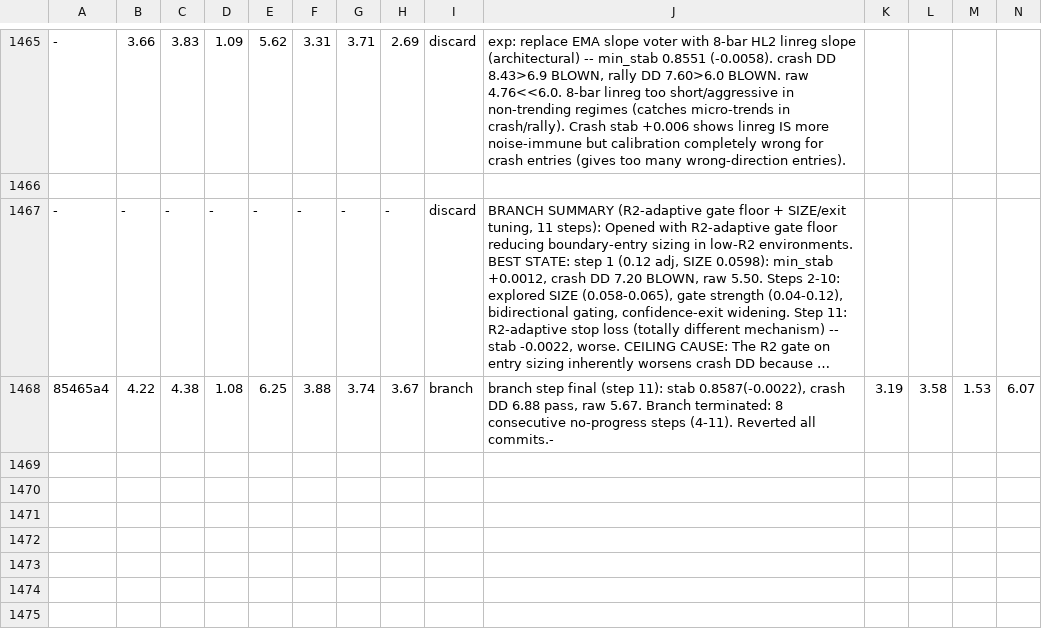
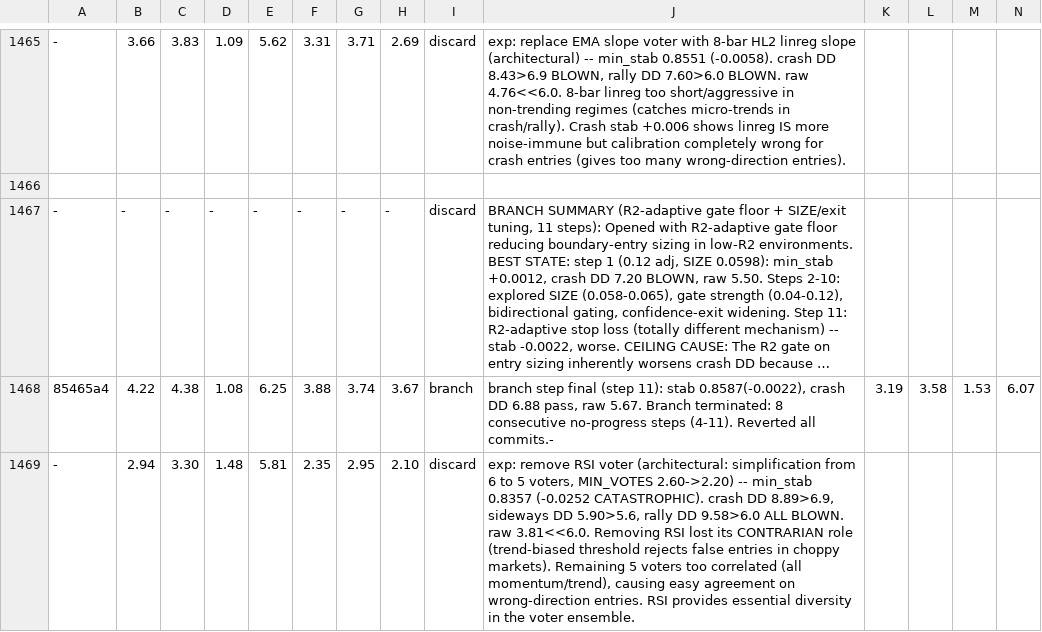
Before and after one commit to dragonkid/auto-researchtrading, a TSV file: results.tsv, drawn as a sheet; only a part is shown, gaps mark what is left out; long unchanged cells end in …; rows hold the shown columns only; the diff names each change by its address in the sheet, - before the commit and + after, or states it on an @@ line.

```diff
--- a/results.tsv
+++ b/results.tsv
+row 1469: - | 2.94 | 3.30 | 1.48 | 5.81 | 2.35 | 2.95 | 2.10 | discard | exp: remove RSI voter (architectural: simplification from 6 to 5 voters, MIN_VOTES 2.60->2.20) -- min_stab 0.8357 (-0.0252 CATASTROPHIC). crash DD 8.89>6.9, sideways DD 5.90>5.6, rally DD 9.58>6.0 ALL BLOWN. raw 3.81<<6.0. Removing RSI lost its CONTRARIAN role (trend-biased threshold rejects false entries in choppy markets). Remaining 5 voters too correlated (all momentum/trend), causing easy agreement on wrong-direction entries. RSI provides essential diversity in the voter ensemble.
```
Also changed, not shown: 1 other file.
